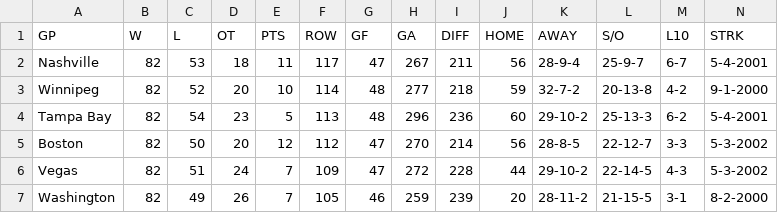
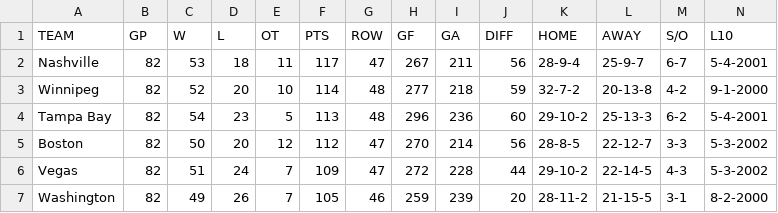
Before and after one commit to HockeyStatSupplier/StatsSupply, a CSV file: Team_Standings - 2017-2018.csv, drawn as a sheet; only a part is shown; removed rows and columns are numbered as before the commit, all else as after; rows hold the shown columns only; the diff names each change by its address in the sheet, - before the commit and + after, or states it on an @@ line.

Commit message:
Update Team_Standings - 2017-2018.csv

```diff
--- a/Team_Standings - 2017-2018.csv
+++ b/Team_Standings - 2017-2018.csv
-row 1: GP | W | L | OT | PTS | ROW | GF | GA | DIFF | HOME | AWAY | S/O | L10 | STRK
+row 1: TEAM | GP | W | L | OT | PTS | ROW | GF | GA | DIFF | HOME | AWAY | S/O | L10
```
